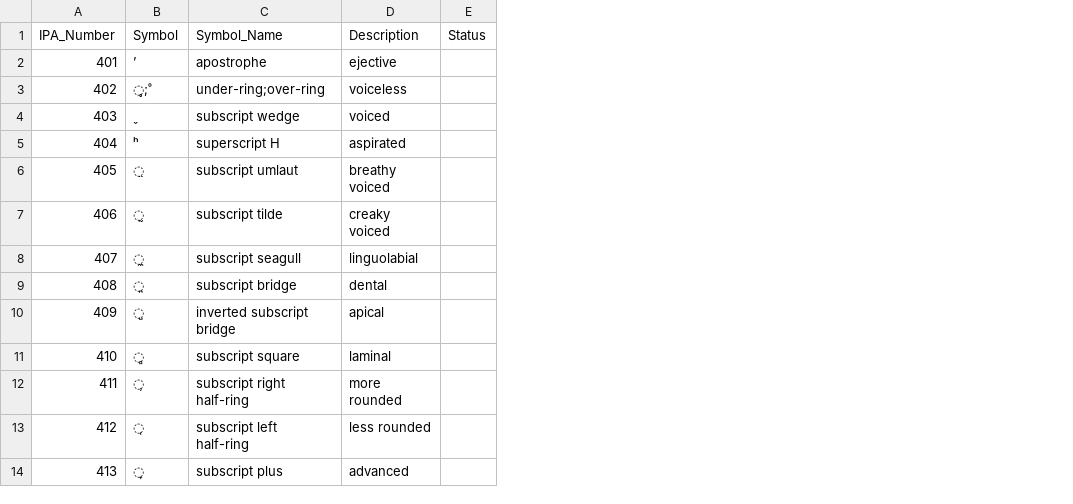
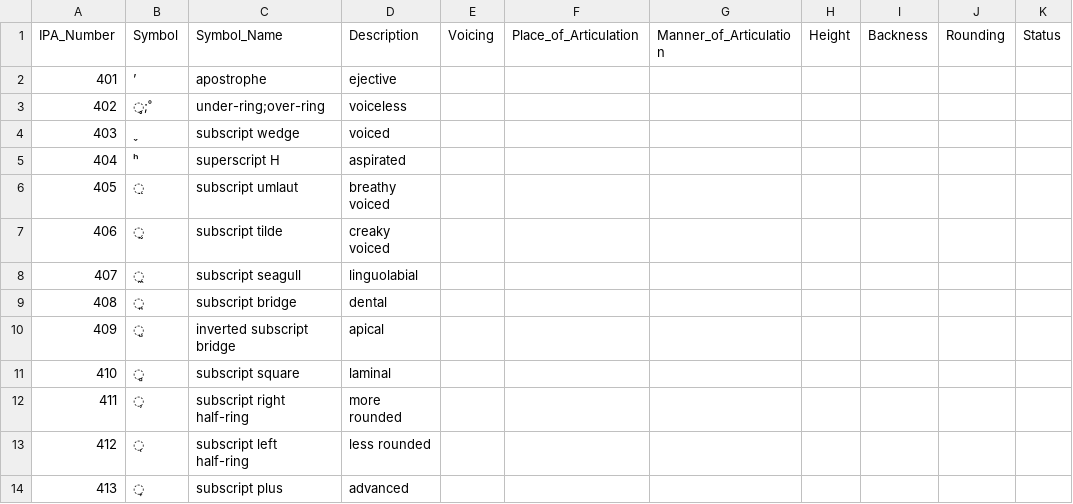
Before and after one commit to AdamSteffanick/ipa-data, a CSV file: datasets/400-series/400-series.csv, drawn as a sheet; only a part is shown; the diff names each change by its address in the sheet, - before the commit and + after, or states it on an @@ line.

Commit message:
Added fields

```diff
--- a/datasets/400-series/400-series.csv
+++ b/datasets/400-series/400-series.csv
+column E (Voicing), empty
+column F (Place_of_Articulation), empty
+column G (Manner_of_Articulation), empty
+column H (Height), empty
+column I (Backness), empty
+column J (Rounding), empty
```
